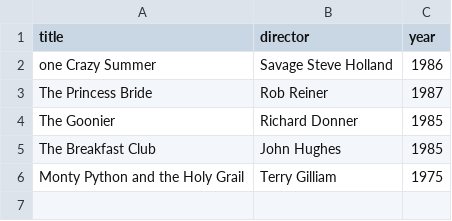
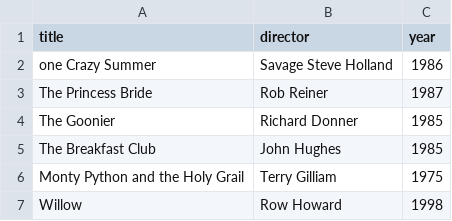
Before and after one commit to HatofMadnees/webflyx, a CSV file: classics.csv, drawn as a sheet; the diff names each change by its address in the sheet, - before the commit and + after, or states it on an @@ line.

Commit message:
J: Update classics.csv

```diff
--- a/classics.csv
+++ b/classics.csv
+row 7: Willow | Row Howard | 1998
```
